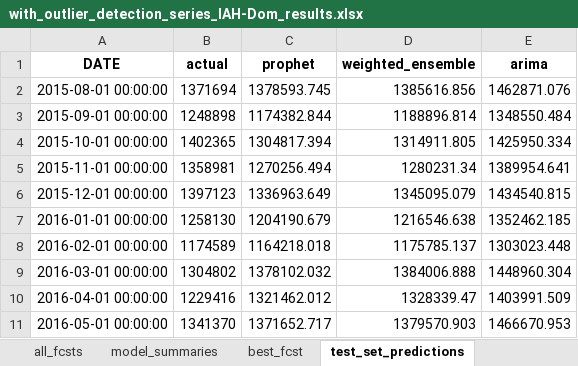
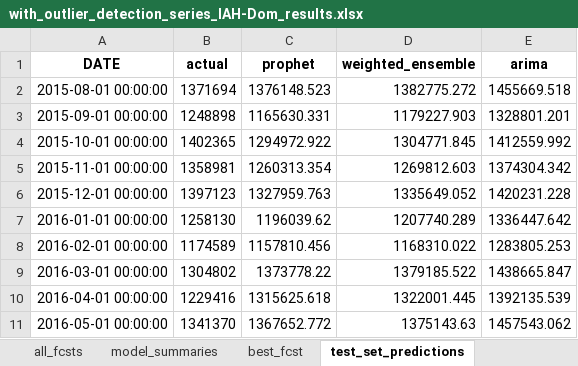
Before and after one commit to Zohoor-NezahdHalafi/EnplanementForecasting, an Excel workbook: fcst_results/with_outlier_detection_series_IAH-Dom_results.xlsx, sheet test_set_predictions, drawn as a sheet; only a part is shown; values as stored, in another font and other column widths than the file's, no borders; the diff covers the shown part only; the diff names each change by its address in the sheet, - before the commit and + after, or states it on an @@ line.

```diff
--- a/fcst_results/with_outlier_detection_series_IAH-Dom_results.xlsx (sheet test_set_predictions)
+++ b/fcst_results/with_outlier_detection_series_IAH-Dom_results.xlsx (sheet test_set_predictions)
-C2 (prophet): 1378593.745
+C2 (prophet): 1376148.523
-D2 (weighted_ensemble): 1385616.856
+D2 (weighted_ensemble): 1382775.272
-E2 (arima): 1462871.076
+E2 (arima): 1455669.518
-C3 (prophet): 1174382.844
+C3 (prophet): 1165630.331
-D3 (weighted_ensemble): 1188896.814
+D3 (weighted_ensemble): 1179227.903
-E3 (arima): 1348550.484
+E3 (arima): 1328801.201
-C4 (prophet): 1304817.394
+C4 (prophet): 1294972.922
-D4 (weighted_ensemble): 1314911.805
+D4 (weighted_ensemble): 1304771.845
-E4 (arima): 1425950.334
+E4 (arima): 1412559.992
-C5 (prophet): 1270256.494
+C5 (prophet): 1260313.354
-D5 (weighted_ensemble): 1280231.34
+D5 (weighted_ensemble): 1269812.603
-E5 (arima): 1389954.641
+E5 (arima): 1374304.342
-C6 (prophet): 1336963.649
+C6 (prophet): 1327959.763
-D6 (weighted_ensemble): 1345095.079
+D6 (weighted_ensemble): 1335649.052
-E6 (arima): 1434540.815
+E6 (arima): 1420231.228
-C7 (prophet): 1204190.679
+C7 (prophet): 1196039.62
-D7 (weighted_ensemble): 1216546.638
+D7 (weighted_ensemble): 1207740.289
-E7 (arima): 1352462.185
+E7 (arima): 1336447.642
-C8 (prophet): 1164218.018
+C8 (prophet): 1157810.456
-D8 (weighted_ensemble): 1175785.137
+D8 (weighted_ensemble): 1168310.022
-E8 (arima): 1303023.448
+E8 (arima): 1283805.253
-C9 (prophet): 1378102.032
+C9 (prophet): 1373778.22
-D9 (weighted_ensemble): 1384006.888
+D9 (weighted_ensemble): 1379185.522
-E9 (arima): 1448960.304
+E9 (arima): 1438665.847
-C10 (prophet): 1321462.012
+C10 (prophet): 1315625.618
-D10 (weighted_ensemble): 1328339.47
+D10 (weighted_ensemble): 1322001.445
-E10 (arima): 1403991.509
+E10 (arima): 1392135.539
-C11 (prophet): 1371652.717
+C11 (prophet): 1367652.772
-D11 (weighted_ensemble): 1379570.903
+D11 (weighted_ensemble): 1375143.63
-E11 (arima): 1466670.953
+E11 (arima): 1457543.062
```
Also changed, not shown: 192 edited cells elsewhere in this sheet, sheet lvl_test_set_predictions, sheet all_fcsts, sheet lvl_fcsts, sheet model_summaries, fcst_results/arima_with_outliers_summary_stats_HOU-Dom.xlsx, fcst_results/arima_with_outliers_summary_stats_HOU-Int.xlsx, 10 other files.
